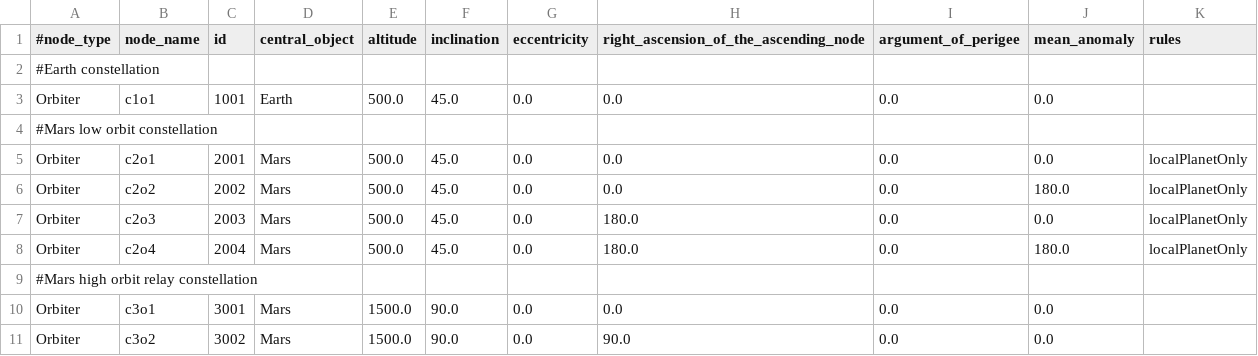
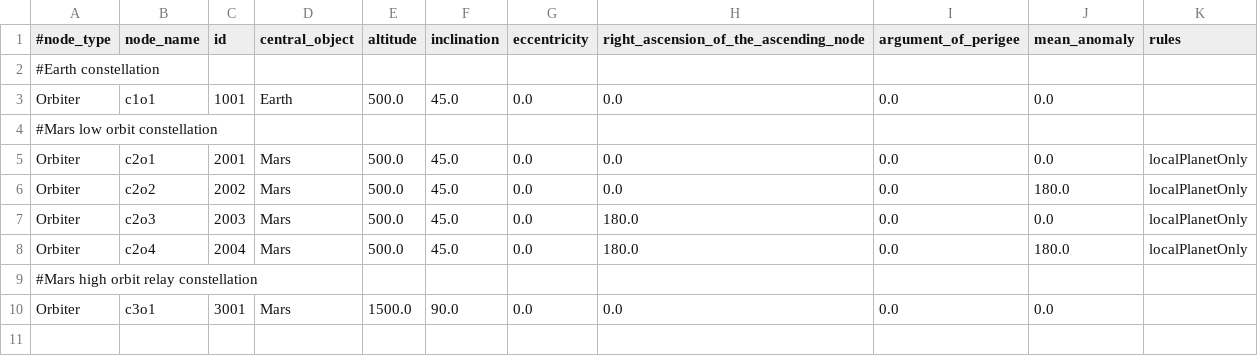
Before and after one commit to jason-gerard/orbit-generator, a CSV file: outputs/mars_earth_xs_scenario.csv, drawn as a sheet.

```diff
--- a/outputs/mars_earth_xs_scenario.csv
+++ b/outputs/mars_earth_xs_scenario.csv
@@ -10,2 +10 @@ Orbiter,c2o4,2004,Mars,500.0,45.0,0.0,180.0,0.0,180.0,localPlanetOnly
 Orbiter,c3o1,3001,Mars,1500.0,90.0,0.0,0.0,0.0,0.0,
-Orbiter,c3o2,3002,Mars,1500.0,90.0,0.0,90.0,0.0,0.0,
```
Also changed, not shown: inputs/mars_earth_l_scenario.csv, inputs/mars_earth_m_scenario.csv, 5 other files.
